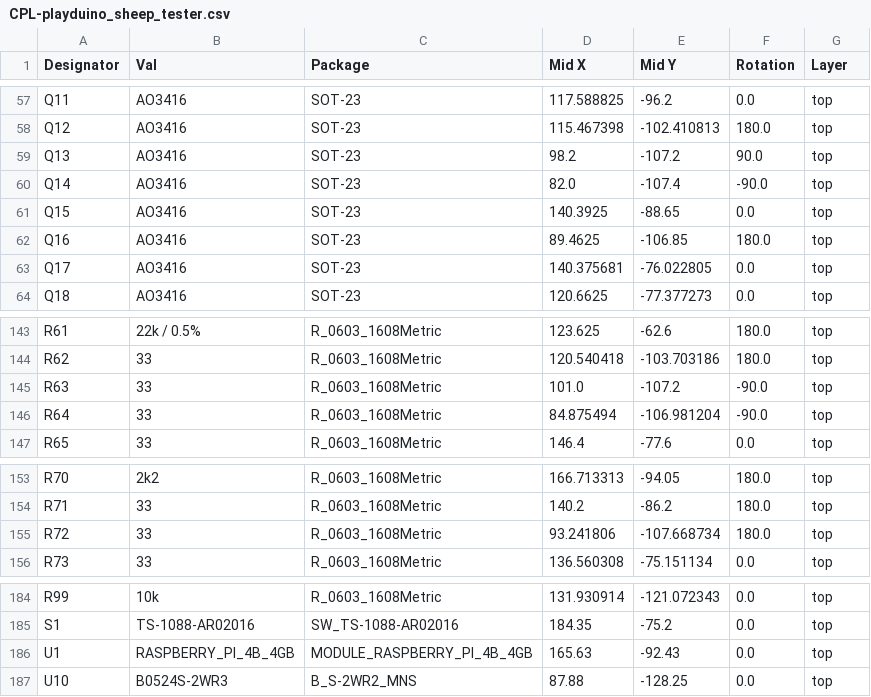
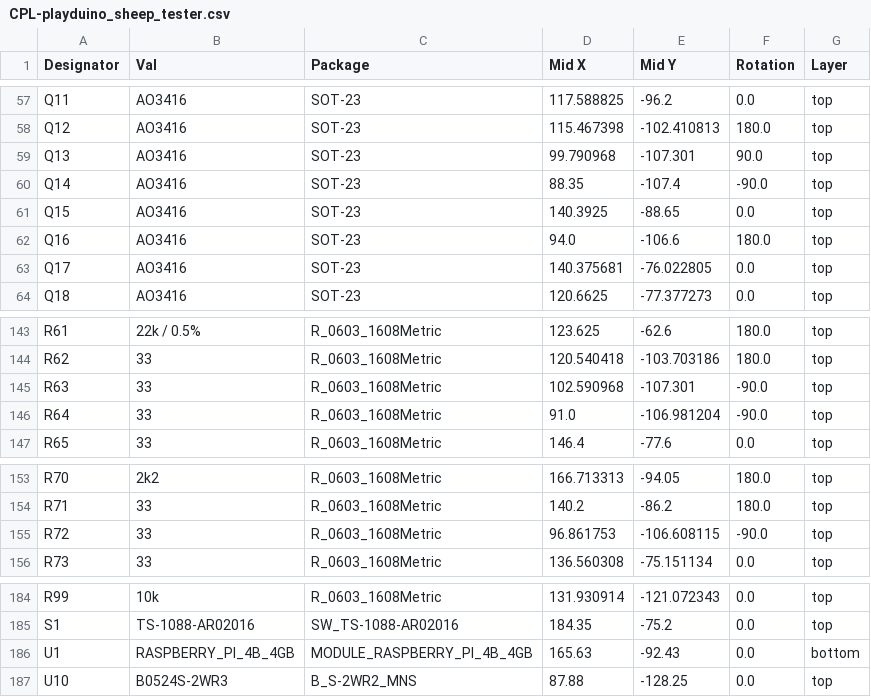
Before and after one commit to playduino/sheep-tester, a CSV file: playduino_sheep_tester/jlcpcb/production_files/CPL-playduino_sheep_tester.csv, drawn as a sheet; only a part is shown, gaps mark what is left out.

Commit message:
avoid collision with connector and move raspberry pi connector to the bottom

```diff
--- a/playduino_sheep_tester/jlcpcb/production_files/CPL-playduino_sheep_tester.csv
+++ b/playduino_sheep_tester/jlcpcb/production_files/CPL-playduino_sheep_tester.csv
@@ -58,6 +58,6 @@ Q11,AO3416,SOT-23,117.588825,-96.2,0.0,top
 Q12,AO3416,SOT-23,115.467398,-102.410813,180.0,top
-Q13,AO3416,SOT-23,98.2,-107.2,90.0,top
-Q14,AO3416,SOT-23,82.0,-107.4,-90.0,top
+Q13,AO3416,SOT-23,99.790968,-107.301,90.0,top
+Q14,AO3416,SOT-23,88.35,-107.4,-90.0,top
 Q15,AO3416,SOT-23,140.3925,-88.65,0.0,top
-Q16,AO3416,SOT-23,89.4625,-106.85,180.0,top
+Q16,AO3416,SOT-23,94.0,-106.6,180.0,top
 Q17,AO3416,SOT-23,140.375681,-76.022805,0.0,top
@@ -144,4 +144,4 @@ R61,22k / 0.5%,R_0603_1608Metric,123.625,-62.6,180.0,top
 R62,33,R_0603_1608Metric,120.540418,-103.703186,180.0,top
-R63,33,R_0603_1608Metric,101.0,-107.2,-90.0,top
-R64,33,R_0603_1608Metric,84.875494,-106.981204,-90.0,top
+R63,33,R_0603_1608Metric,102.590968,-107.301,-90.0,top
+R64,33,R_0603_1608Metric,91.0,-106.981204,-90.0,top
 R65,33,R_0603_1608Metric,146.4,-77.6,0.0,top
@@ -154,3 +154,3 @@ R70,2k2,R_0603_1608Metric,166.713313,-94.05,180.0,top
 R71,33,R_0603_1608Metric,140.2,-86.2,180.0,top
-R72,33,R_0603_1608Metric,93.241806,-107.668734,180.0,top
+R72,33,R_0603_1608Metric,96.861753,-106.608115,-90.0,top
 R73,33,R_0603_1608Metric,136.560308,-75.151134,0.0,top
@@ -185,3 +185,3 @@ R99,10k,R_0603_1608Metric,131.930914,-121.072343,0.0,top
 S1,TS-1088-AR02016,SW_TS-1088-AR02016,184.35,-75.2,0.0,top
-U1,RASPBERRY_PI_4B_4GB,MODULE_RASPBERRY_PI_4B_4GB,165.63,-92.43,0.0,top
+U1,RASPBERRY_PI_4B_4GB,MODULE_RASPBERRY_PI_4B_4GB,165.63,-92.43,0.0,bottom
 U10,B0524S-2WR3,B_S-2WR2_MNS,87.88,-128.25,0.0,top
```
Also changed, not shown: 24 other files.
